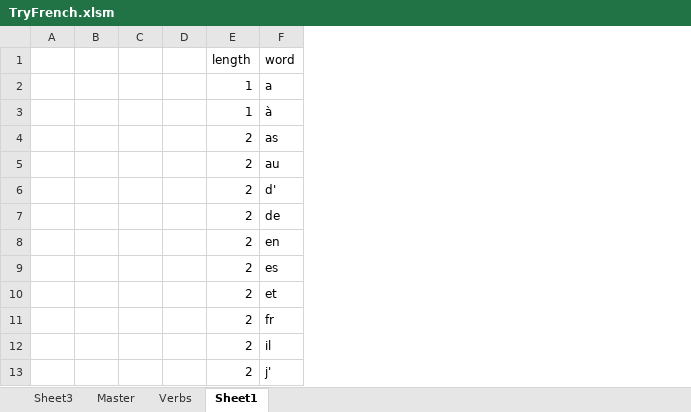
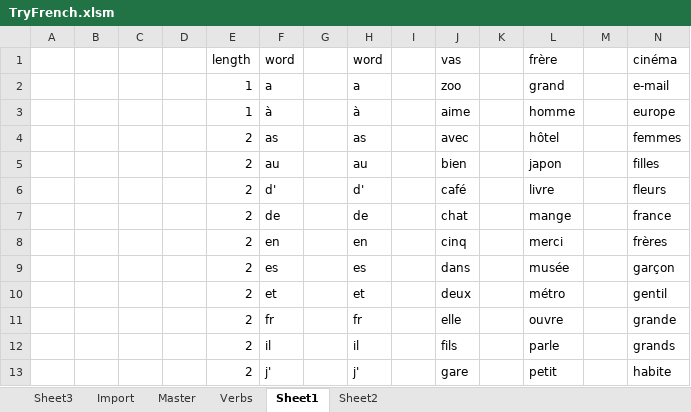
Before and after one commit to TimCook314/FrenchLangApp, an Excel workbook: FrenchPythonDev/TryFrench.xlsm, sheet Sheet1, drawn as a sheet; only a part is shown; values as stored, in another font and other column widths than the file's, no borders; the diff names each change by its address in the sheet, - before the commit and + after, or states it on an @@ line.

```diff
--- a/FrenchPythonDev/TryFrench.xlsm (sheet Sheet1)
+++ b/FrenchPythonDev/TryFrench.xlsm (sheet Sheet1)
+sheet tab: Import
+sheet tab: Sheet2
+column G, empty
+column H (word), rows 2-13: a | à | as | au | d' | de | en | es | et | fr | il | j'
+column I, empty
+column J (vas), rows 2-13: zoo | aime | avec | bien | café | chat | cinq | dans | deux | elle | fils | gare
+column K, empty
+column L (frère), rows 2-13: grand | homme | hôtel | japon | livre | mange | merci | musée | métro | ouvre | parle | petit
+column M, empty
+column N (cinéma), rows 2-13: e-mail | europe | femmes | filles | fleurs | france | frères | garçon | gentil | grande | grands | habite
```
Also changed, not shown: charts or pictures, 4 other files.
